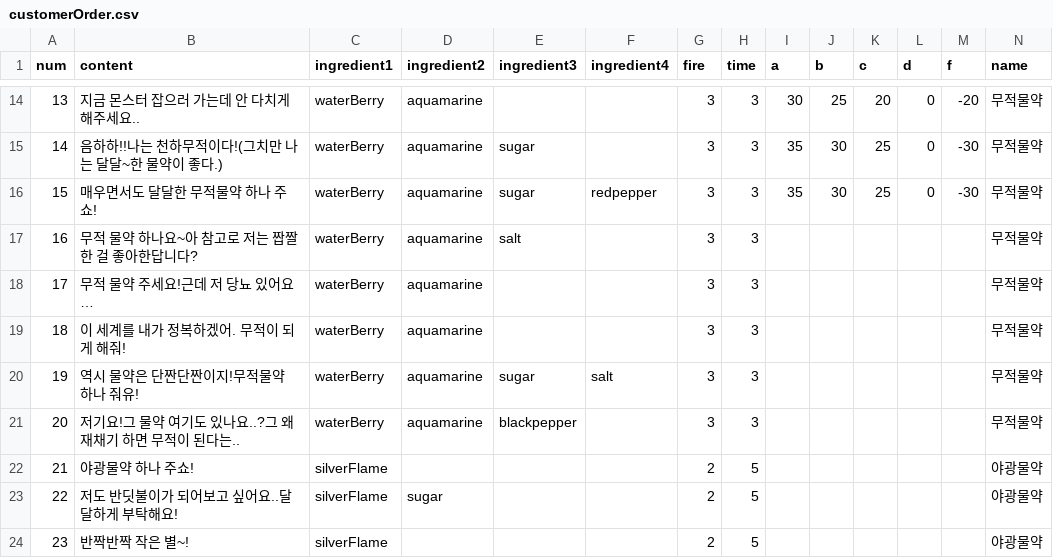
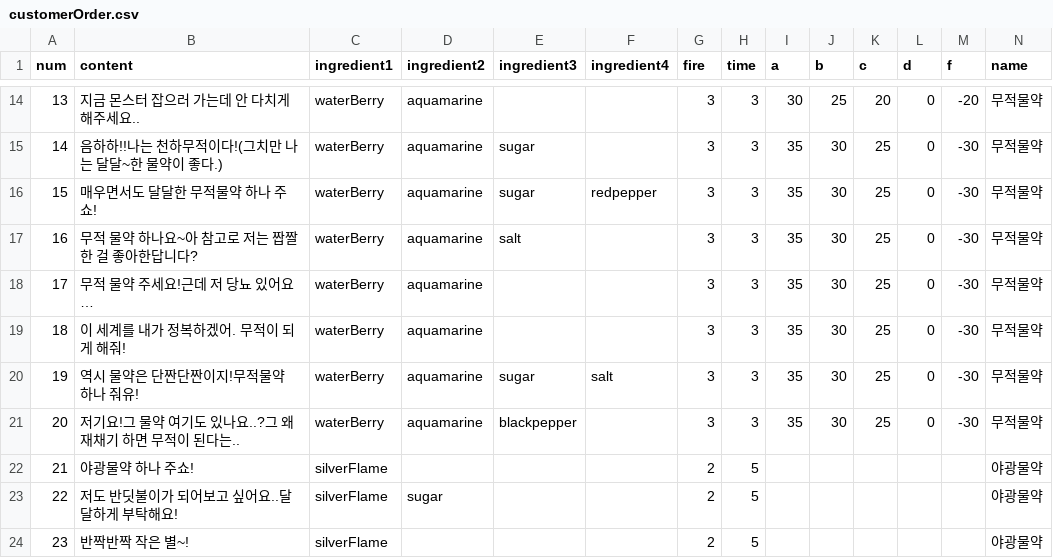
Before and after one commit to ally432/Gamechanger, a CSV file: Assets/Resources/customerOrder.csv, drawn as a sheet; only a part is shown, gaps mark what is left out.

```diff
--- a/Assets/Resources/customerOrder.csv
+++ b/Assets/Resources/customerOrder.csv
@@ -16,7 +16,7 @@
 15,매우면서도 달달한 무적물약 하나 주쇼!,waterBerry,aquamarine,sugar,redpepper,3,3,35,30,25,0,-30,무적물약
-16,무적 물약 하나요~아 참고로 저는 짭짤한 걸 좋아한답니다?,waterBerry,aquamarine,salt,,3,3,,,,,,무적물약
-17,무적 물약 주세요!근데 저 당뇨 있어요…,waterBerry,aquamarine,,,3,3,,,,,,무적물약
-18,이 세계를 내가 정복하겠어. 무적이 되게 해줘!,waterBerry,aquamarine,,,3,3,,,,,,무적물약
-19,역시 물약은 단짠단짠이지!무적물약 하나 줘유!,waterBerry,aquamarine,sugar,salt,3,3,,,,,,무적물약
-20,저기요!그 물약 여기도 있나요..?그 왜 재채기 하면 무적이 된다는..,waterBerry,aquamarine,blackpepper,,3,3,,,,,,무적물약
+16,무적 물약 하나요~아 참고로 저는 짭짤한 걸 좋아한답니다?,waterBerry,aquamarine,salt,,3,3,35,30,25,0,-30,무적물약
+17,무적 물약 주세요!근데 저 당뇨 있어요…,waterBerry,aquamarine,,,3,3,35,30,25,0,-30,무적물약
+18,이 세계를 내가 정복하겠어. 무적이 되게 해줘!,waterBerry,aquamarine,,,3,3,35,30,25,0,-30,무적물약
+19,역시 물약은 단짠단짠이지!무적물약 하나 줘유!,waterBerry,aquamarine,sugar,salt,3,3,35,30,25,0,-30,무적물약
+20,저기요!그 물약 여기도 있나요..?그 왜 재채기 하면 무적이 된다는..,waterBerry,aquamarine,blackpepper,,3,3,35,30,25,0,-30,무적물약
 21,야광물약 하나 주쇼!,silverFlame,,,,2,5,,,,,,야광물약
```
Also changed, not shown: 17 other files.
